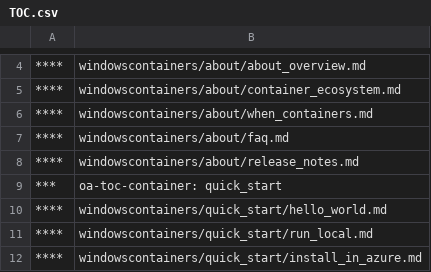
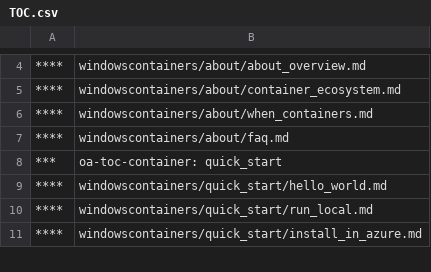
Before and after one commit to MicrosoftDocs/Virtualization-Documentation, a CSV file: virtualization/TOC.csv, drawn as a sheet; only a part is shown, gaps mark what is left out.

Commit message:
Updated TOC.csv

```diff
--- a/virtualization/TOC.csv
+++ b/virtualization/TOC.csv
@@ -7,3 +7,2 @@
 ****,windowscontainers/about/faq.md
-****,windowscontainers/about/release_notes.md
 ***,oa-toc-container: quick_start
```
